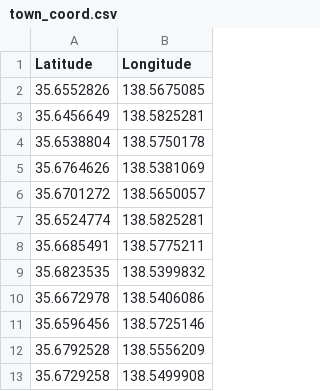
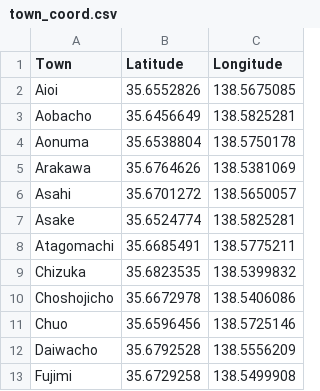
Before and after one commit to morcavon/Coursera_Capstone, a CSV file: town_coord.csv, drawn as a sheet; only a part is shown; the diff names each change by its address in the sheet, - before the commit and + after, or states it on an @@ line.

```diff
--- a/town_coord.csv
+++ b/town_coord.csv
+column A (Town), rows 2-13: Aioi | Aobacho | Aonuma | Arakawa | Asahi | Asake | Atagomachi | Chizuka | Choshojicho | Chuo | Daiwacho | Fujimi
```
Also changed, not shown: kofu_towns.csv, 2 other files.
